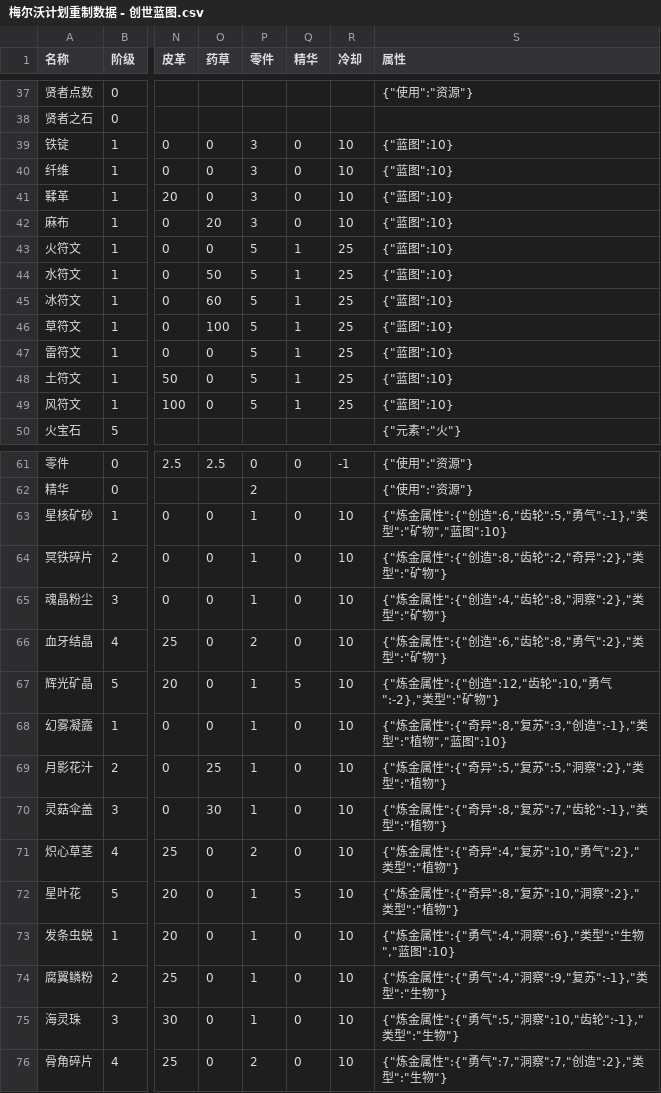
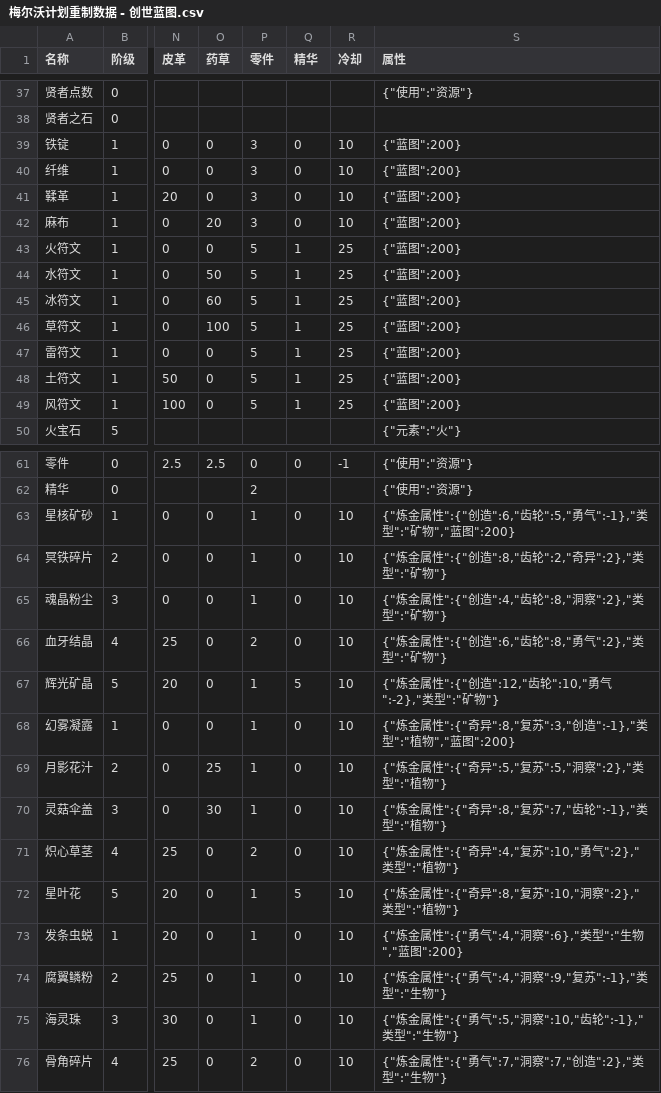
Before and after one commit to DUO003/Melvor-Plan, a CSV file: 表格/梅尔沃计划重制数据 - 创世蓝图.csv, drawn as a sheet; only a part is shown, gaps mark what is left out; the diff covers the shown part only; the diff names each change by its address in the sheet, - before the commit and + after, or states it on an @@ line.

```diff
--- a/表格/梅尔沃计划重制数据 - 创世蓝图.csv
+++ b/表格/梅尔沃计划重制数据 - 创世蓝图.csv
-S39:S49 (属性): {"蓝图":10}
+S39:S49 (属性): {"蓝图":200}
-S63 (属性): …物","蓝图":10}
+S63 (属性): …物","蓝图":200}
-S68 (属性): …物","蓝图":10}
+S68 (属性): …物","蓝图":200}
-S73 (属性): {"炼金属性":{"勇气":4,"洞察":6},"类型":"生物","蓝图":10}
+S73 (属性): {"炼金属性":{"勇气":4,"洞察":6},"类型":"生物","蓝图":200}
```
Also changed, not shown: 24 edited cells elsewhere in this file, 表格/梅尔沃计划重制数据 - 方块.csv, 48 other files.
